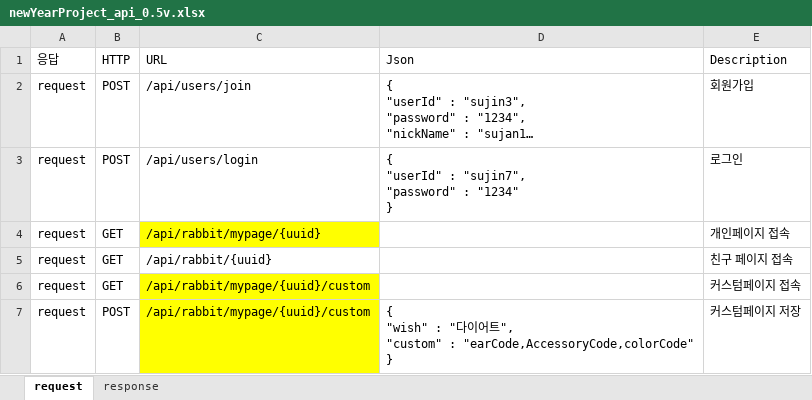
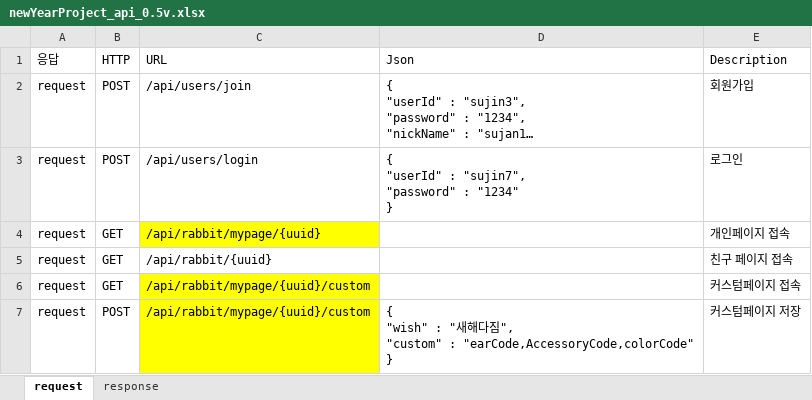
Before and after one commit to Ji-yong219/hello-new-year, an Excel workbook: docs/newYearProject_api_0.5v.xlsx, sheet request, drawn as a sheet; long unchanged cells end in …; values as stored, in another font and other column widths than the file's, no borders; ↵ is a line break in a cell; the diff names each change by its address in the sheet, - before the commit and + after, or states it on an @@ line.

```diff
--- a/docs/newYearProject_api_0.5v.xlsx (sheet request)
+++ b/docs/newYearProject_api_0.5v.xlsx (sheet request)
-D7 (Json): …: "다이어트", ↵ "custom"…
+D7 (Json): …: "새해다짐", ↵ "custom"…
```
Also changed, not shown: sheet response.
